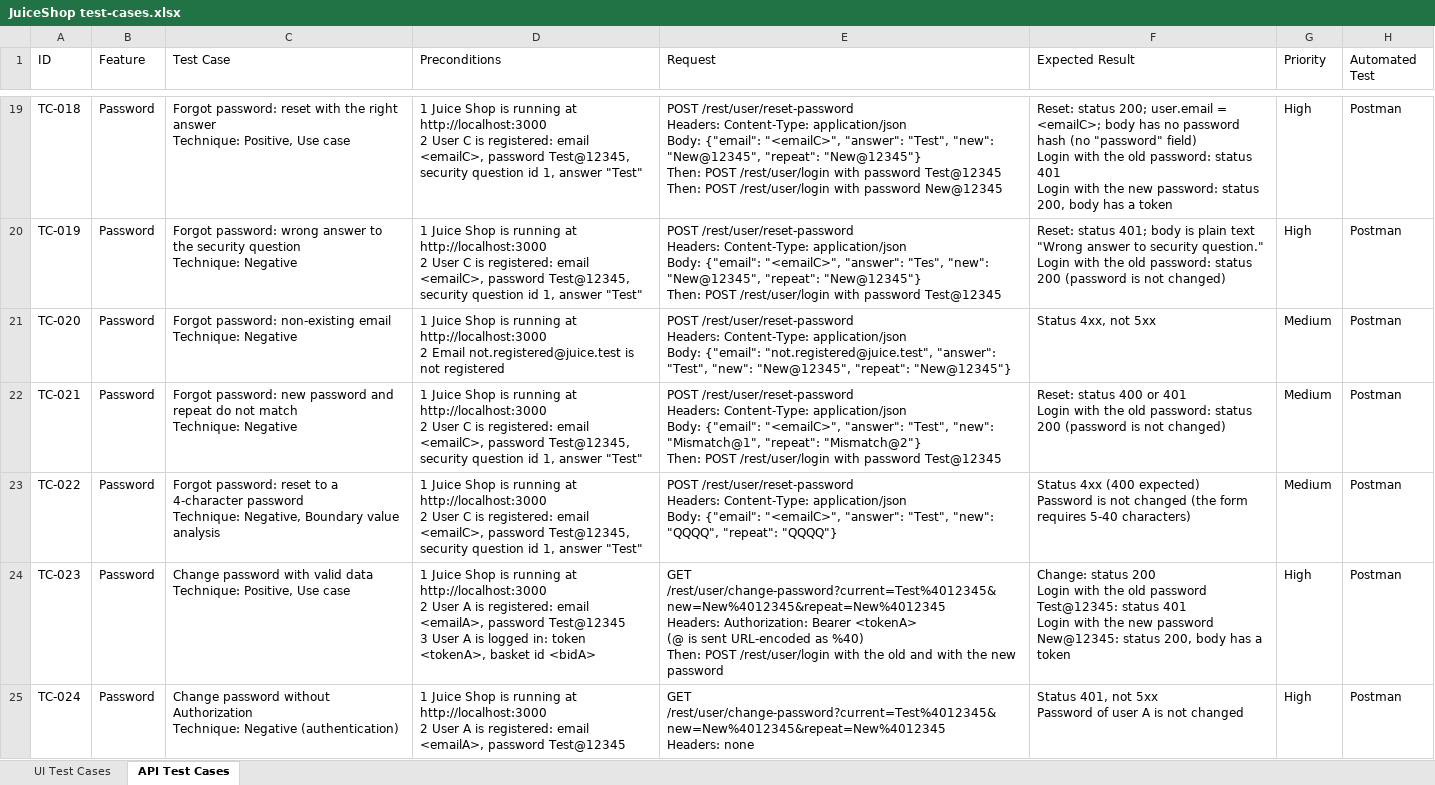
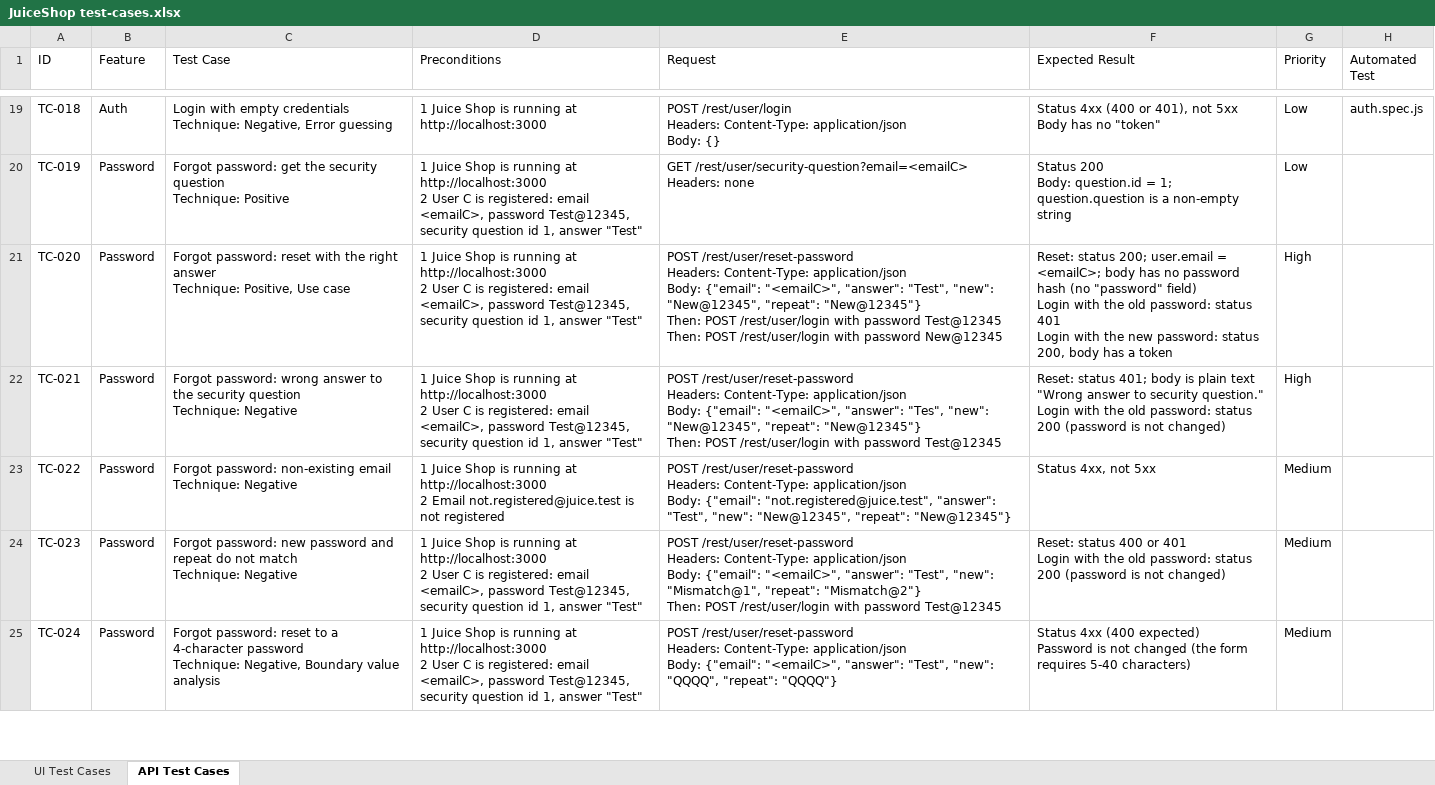
Before and after one commit to ekaterina-2005/JS-automation-basics, an Excel workbook: JuiceShop test-cases.xlsx, sheet API Test Cases, drawn as a sheet; only a part is shown, gaps mark what is left out; values as stored, in another font and other column widths than the file's, no cell formats; ↵ is a line break in a cell; the diff covers the shown part only; the diff names each change by its address in the sheet, - before the commit and + after, or states it on an @@ line.

```diff
--- a/JuiceShop test-cases.xlsx (sheet API Test Cases)
+++ b/JuiceShop test-cases.xlsx (sheet API Test Cases)
-B19 (Feature): Password
+B19 (Feature): Auth
-C19 (Test Case): Forgot password: reset with the right answer ↵ Technique: Positive, Use case
+C19 (Test Case): Login with empty credentials ↵ Technique: Negative, Error guessing
-D19 (Preconditions): …at http://localhost:3000 ↵ 2 User C is registered: email <emailC>, password Test@12345, security question id 1, answer "Test"
+D19 (Preconditions): …at http://localhost:3000
-E19 (Request): POST /rest/user/reset-password ↵ Headers: Content-Type: application/json ↵ Body: {"email": "<emailC>", "answer": "Test", "new": "New@12345", "repeat": "New@12345"} ↵ Then: POST /rest/user/login with password Test@12345 ↵ Then: POST /rest/user/login with password New@12345
+E19 (Request): POST /rest/user/login ↵ Headers: Content-Type: application/json ↵ Body: {}
-F19 (Expected Result): Reset: status 200; user.email = <emailC>; body has no password hash (no "password" field) ↵ Login with the old password: status 401 ↵ Login with the new password: status 200, body has a token
+F19 (Expected Result): Status 4xx (400 or 401), not 5xx ↵ Body has no "token"
-G19:G20 (Priority): High
+G19:G20 (Priority): Low
-H19 (Automated Test): Postman
+H19 (Automated Test): auth.spec.js
-C20 (Test Case): Forgot password: wrong answer to the security question ↵ Technique: Negative
+C20 (Test Case): Forgot password: get the security question ↵ Technique: Positive
-E20 (Request): POST /rest/user/reset-password ↵ Headers: Content-Type: application/json ↵ Body: {"email": "<emailC>", "answer": "Tes", "new": "New@12345", "repeat": "New@12345"} ↵ Then: POST /rest/user/login with password Test@12345
+E20 (Request): GET /rest/user/security-question?email=<emailC> ↵ Headers: none
-F20 (Expected Result): Reset: status 401; body is plain text "Wrong answer to security question." ↵ Login with the old password: status 200 (password is not changed)
+F20 (Expected Result): Status 200 ↵ Body: question.id = 1; question.question is a non-empty string
-H20:H25 (Automated Test): Postman
+H20:H25 (Automated Test): (empty)
-C21 (Test Case): Forgot password: non-existing email ↵ Technique: Negative
+C21 (Test Case): Forgot password: reset with the right answer ↵ Technique: Positive, Use case
-D21 (Preconditions): …http://localhost:3000 ↵ 2 Email not.registered@juice.test is not registered
+D21 (Preconditions): …http://localhost:3000 ↵ 2 User C is registered: email <emailC>, password Test@12345, security question id 1, answer "Test"
-E21 (Request): …Body: {"email": "not.registered@juice.test", "answer": "Test", "new": "New@12345", "repeat": "New@12345"}
+E21 (Request): …Body: {"email": "<emailC>", "answer": "Test", "new": "New@12345", "repeat": "New@12345"} ↵ Then: POST /rest/user/login with password Test@12345 ↵ Then: POST /rest/user/login with password New@12345
-F21 (Expected Result): Status 4xx, not 5xx
+F21 (Expected Result): Reset: status 200; user.email = <emailC>; body has no password hash (no "password" field) ↵ Login with the old password: status 401 ↵ Login with the new password: status 200, body has a token
-G21:G22 (Priority): Medium
+G21:G22 (Priority): High
-C22 (Test Case): Forgot password: new password and repeat do not match ↵ Technique: Negative
+C22 (Test Case): Forgot password: wrong answer to the security question ↵ Technique: Negative
-E22 (Request): …"<emailC>", "answer": "Test", "new": "Mismatch@1", "repeat": "Mismatch@2"} ↵ Then: POST…
+E22 (Request): …"<emailC>", "answer": "Tes", "new": "New@12345", "repeat": "New@12345"} ↵ Then: POST…
-F22 (Expected Result): Reset: status 400 or 401 ↵ Login with…
+F22 (Expected Result): Reset: status 401; body is plain text "Wrong answer to security question." ↵ Login with…
-C23 (Test Case): Forgot password: reset to a 4-character password ↵ Technique: Negative, Boundary value analysis
+C23 (Test Case): Forgot password: non-existing email ↵ Technique: Negative
-D23 (Preconditions): …http://localhost:3000 ↵ 2 User C is registered: email <emailC>, password Test@12345, security question id 1, answer "Test"
+D23 (Preconditions): …http://localhost:3000 ↵ 2 Email not.registered@juice.test is not registered
-E23 (Request): …Body: {"email": "<emailC>", "answer": "Test", "new": "QQQQ", "repeat": "QQQQ"}
+E23 (Request): …Body: {"email": "not.registered@juice.test", "answer": "Test", "new": "New@12345", "repeat": "New@12345"}
-F23 (Expected Result): Status 4xx (400 expected) ↵ Password is not changed (the form requires 5-40 characters)
+F23 (Expected Result): Status 4xx, not 5xx
-C24 (Test Case): Change password with valid data ↵ Technique: Positive, Use case
+C24 (Test Case): Forgot password: new password and repeat do not match ↵ Technique: Negative
-D24 (Preconditions): …2 User A is registered: email <emailA>, password Test@12345 ↵ 3 User A is logged in: token <tokenA>, basket id <bidA>
+D24 (Preconditions): …2 User C is registered: email <emailC>, password Test@12345, security question id 1, answer "Test"
-E24 (Request): GET /rest/user/change-password?current=Test%4012345&new=New%4012345&repeat=New%4012345 ↵ Headers: Authorization: Bearer <tokenA> ↵ (@ is sent URL-encoded as %40) ↵ Then: POST /rest/user/login with the old and with the new password
+E24 (Request): POST /rest/user/reset-password ↵ Headers: Content-Type: application/json ↵ Body: {"email": "<emailC>", "answer": "Test", "new": "Mismatch@1", "repeat": "Mismatch@2"} ↵ Then: POST /rest/user/login with password Test@12345
-F24 (Expected Result): Change: status 200 ↵ Login with the old password Test@12345: status 401 ↵ Login with the new password New@12345: status 200, body has a token
+F24 (Expected Result): Reset: status 400 or 401 ↵ Login with the old password: status 200 (password is not changed)
-G24:G25 (Priority): High
+G24:G25 (Priority): Medium
-C25 (Test Case): Change password without Authorization ↵ Technique: Negative (authentication)
+C25 (Test Case): Forgot password: reset to a 4-character password ↵ Technique: Negative, Boundary value analysis
-D25 (Preconditions): …2 User A is registered: email <emailA>, password Test@12345
+D25 (Preconditions): …2 User C is registered: email <emailC>, password Test@12345, security question id 1, answer "Test"
-E25 (Request): GET /rest/user/change-password?current=Test%4012345&new=New%4012345&repeat=New%4012345 ↵ Headers: none
+E25 (Request): POST /rest/user/reset-password ↵ Headers: Content-Type: application/json ↵ Body: {"email": "<emailC>", "answer": "Test", "new": "QQQQ", "repeat": "QQQQ"}
-F25 (Expected Result): Status 401, not 5xx ↵ Password of user A is not changed
+F25 (Expected Result): Status 4xx (400 expected) ↵ Password is not changed (the form requires 5-40 characters)
```
Also changed, not shown: 2 added rows and 204 edited cells elsewhere in this sheet, cell formats, 1 other file.
